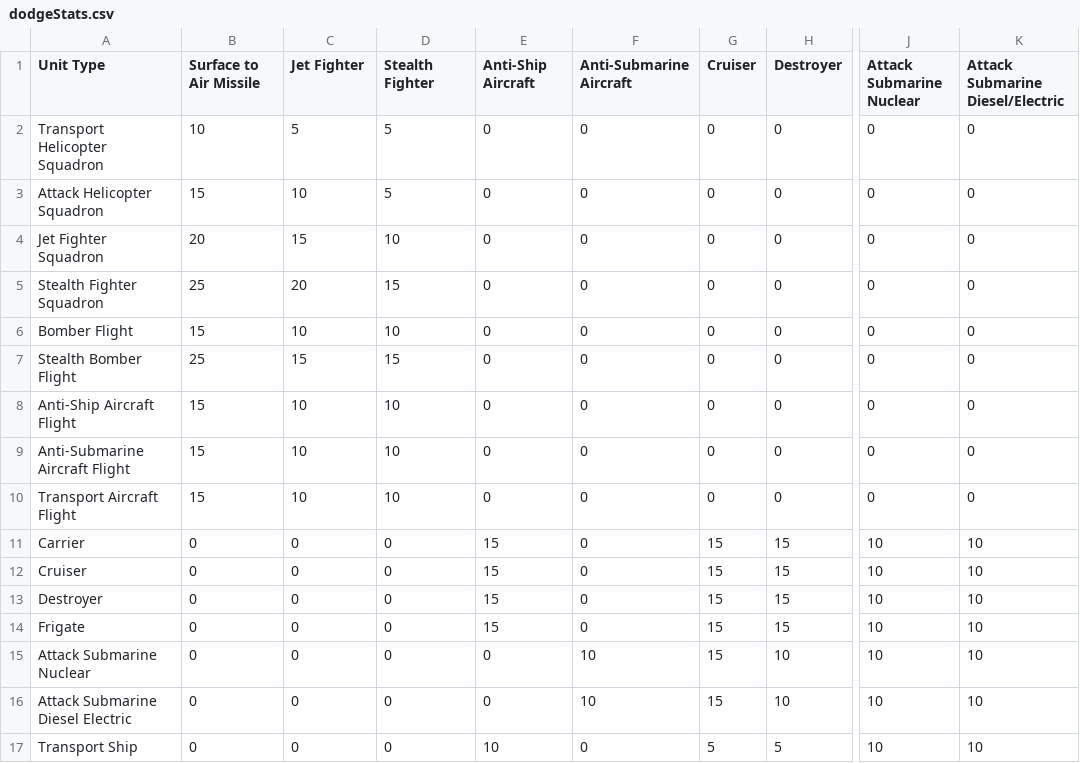
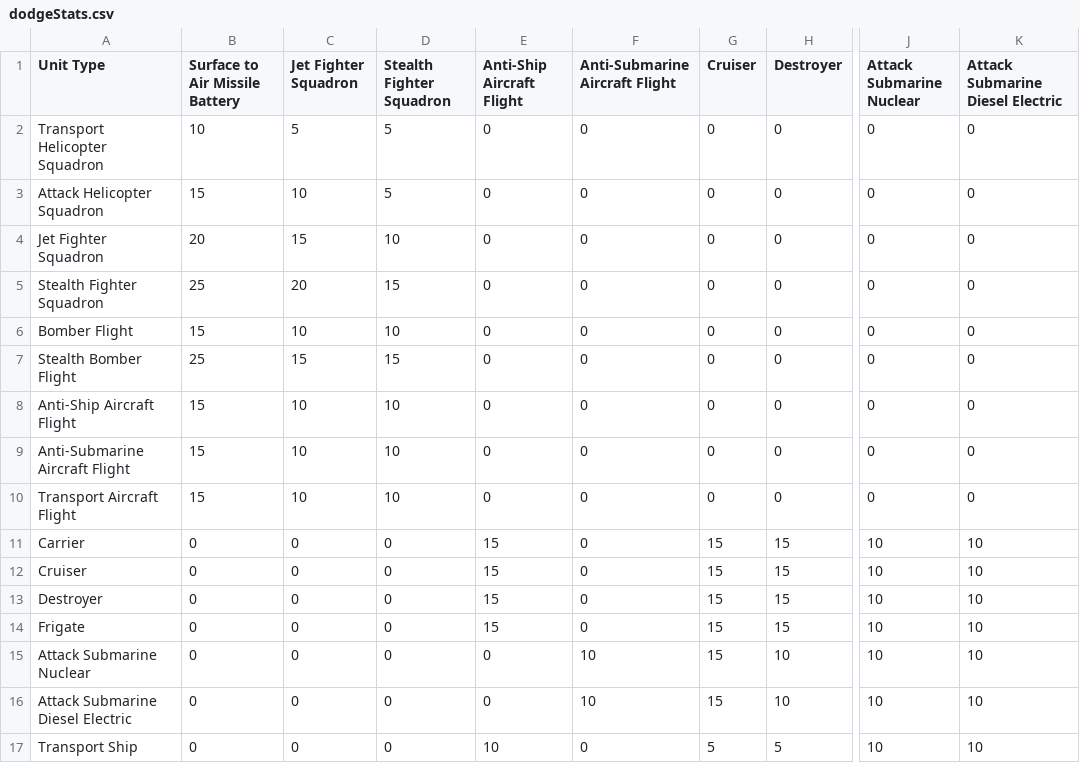
Before and after one commit to Peter-Searby/altis-incident-crisis-map, a CSV file: dodgeStats.csv, drawn as a sheet; only a part is shown, gaps mark what is left out; the diff names each change by its address in the sheet, - before the commit and + after, or states it on an @@ line.

Commit message:
fixes

```diff
--- a/dodgeStats.csv
+++ b/dodgeStats.csv
-B1: Surface to Air Missile
+B1: Surface to Air Missile Battery
-C1: Jet Fighter
+C1: Jet Fighter Squadron
-D1: Stealth Fighter
+D1: Stealth Fighter Squadron
-E1: Anti-Ship Aircraft
+E1: Anti-Ship Aircraft Flight
-F1: Anti-Submarine Aircraft
+F1: Anti-Submarine Aircraft Flight
-K1: Attack Submarine Diesel/Electric
+K1: Attack Submarine Diesel Electric
```
